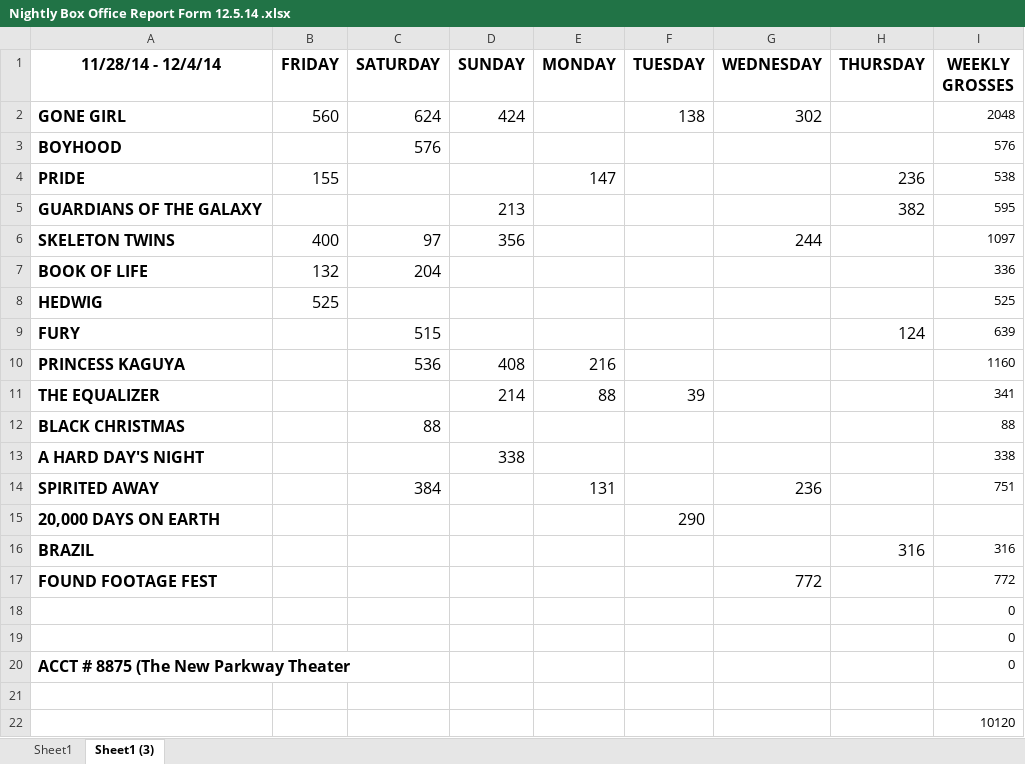
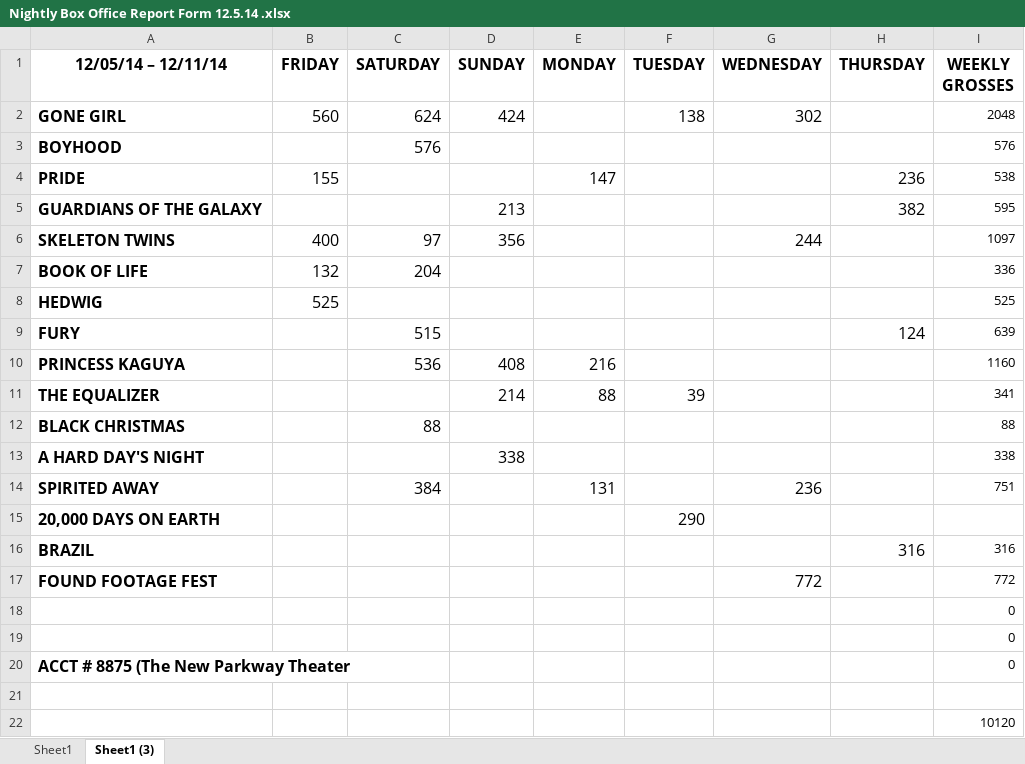
Before and after one commit to sabman83/box-office, an Excel workbook: data/original_parkway_data/Nightly Box Office Report Form 12.5.14 .xlsx, sheet Sheet1 (3), drawn as a sheet; values as stored, in another font and other column widths than the file's, no borders; the diff names each change by its address in the sheet, - before the commit and + after, or states it on an @@ line.

Commit message:
Corrected data for 12-05-14

```diff
--- a/data/original_parkway_data/Nightly Box Office Report Form 12.5.14 .xlsx (sheet Sheet1 (3))
+++ b/data/original_parkway_data/Nightly Box Office Report Form 12.5.14 .xlsx (sheet Sheet1 (3))
-A1: 11/28/14 - 12/4/14
+A1: 12/05/14 – 12/11/14
```
Also changed, not shown: 3 other files.
